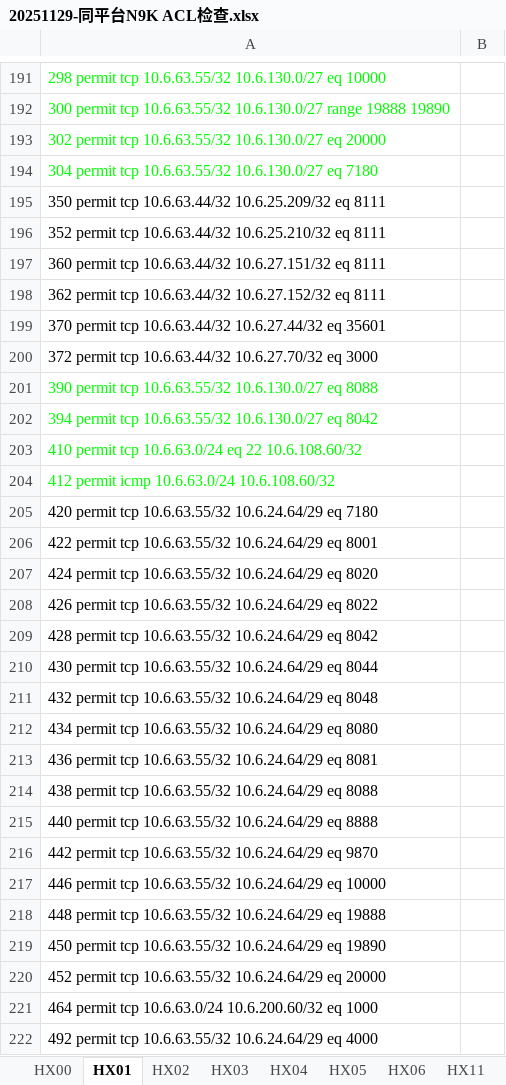
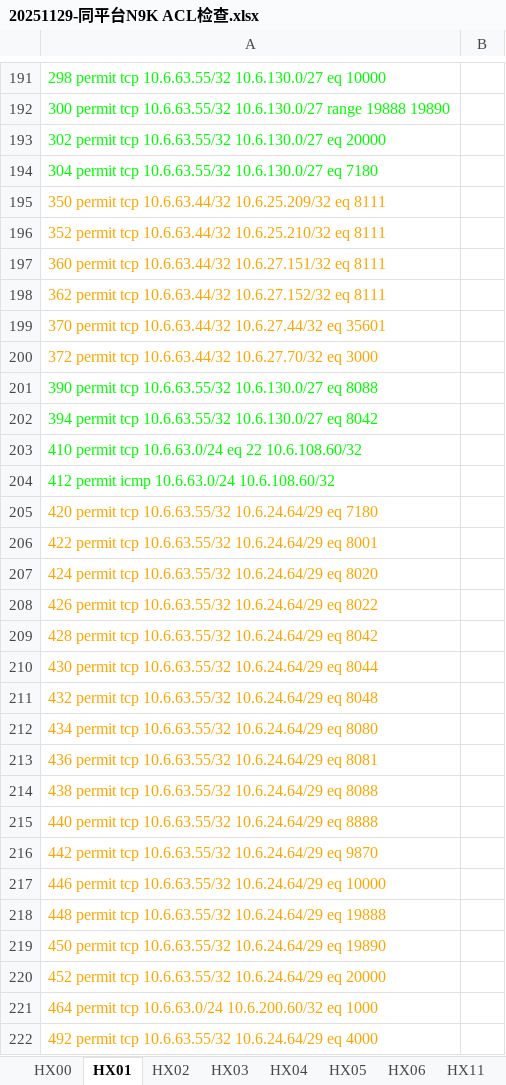
Before and after one commit to ralapiii24/Tools, an Excel workbook: v12/LOG/ACLCrossCheckTask/20251129-同平台N9K ACL检查.xlsx, sheet HX01, drawn as a sheet; only a part is shown, gaps mark what is left out; values as stored, in another font and other column widths than the file's, no borders; the diff covers the shown part only; the diff names each change by its address in the sheet, - before the commit and + after, or states it on an @@ line.

```diff
--- a/v12/LOG/ACLCrossCheckTask/20251129-同平台N9K ACL检查.xlsx (sheet HX01)
+++ b/v12/LOG/ACLCrossCheckTask/20251129-同平台N9K ACL检查.xlsx (sheet HX01)
-A195:A200 text colour: black
+A195:A200 text colour: #FFA500
-A205:A222 text colour: black
+A205:A222 text colour: #FFA500
```
Also changed, not shown: cell formats elsewhere in this sheet, sheet HX06, sheet HX02, sheet HX00, sheet HX03, sheet HX04, sheet HX05.
